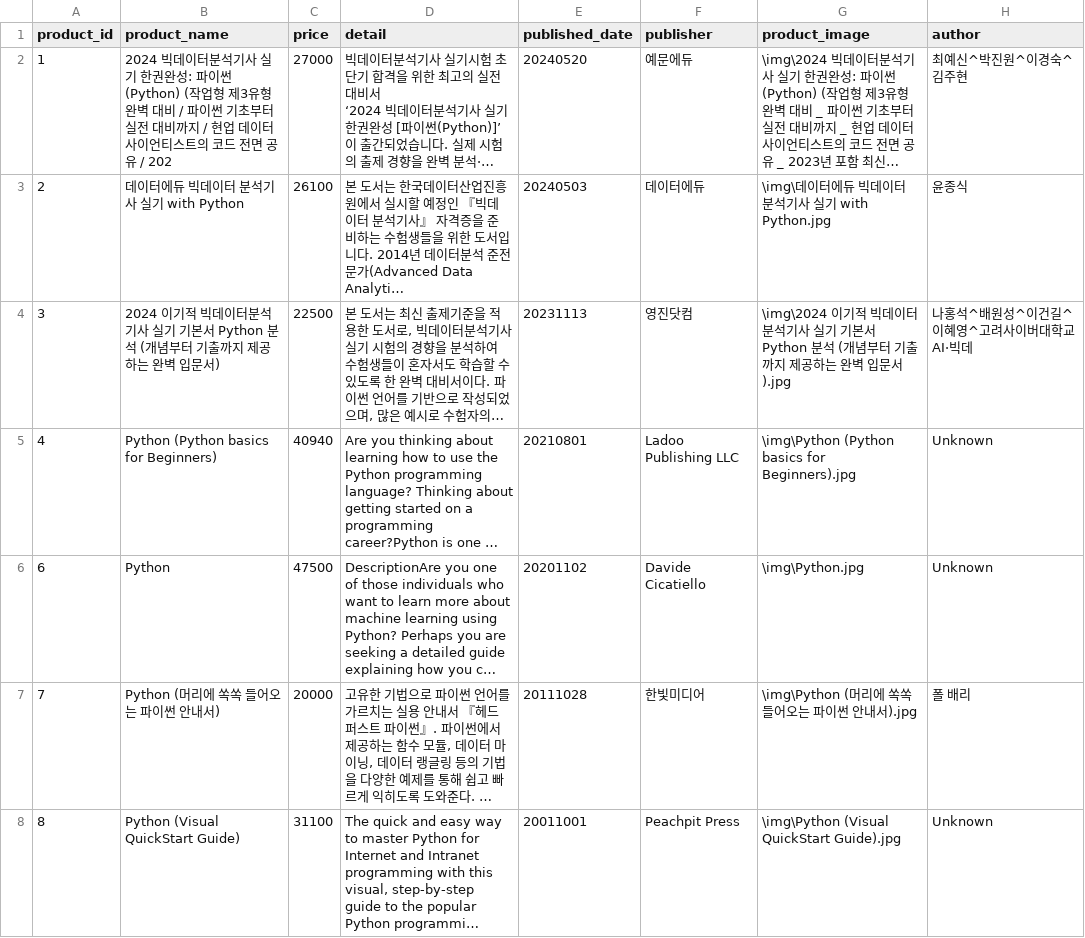
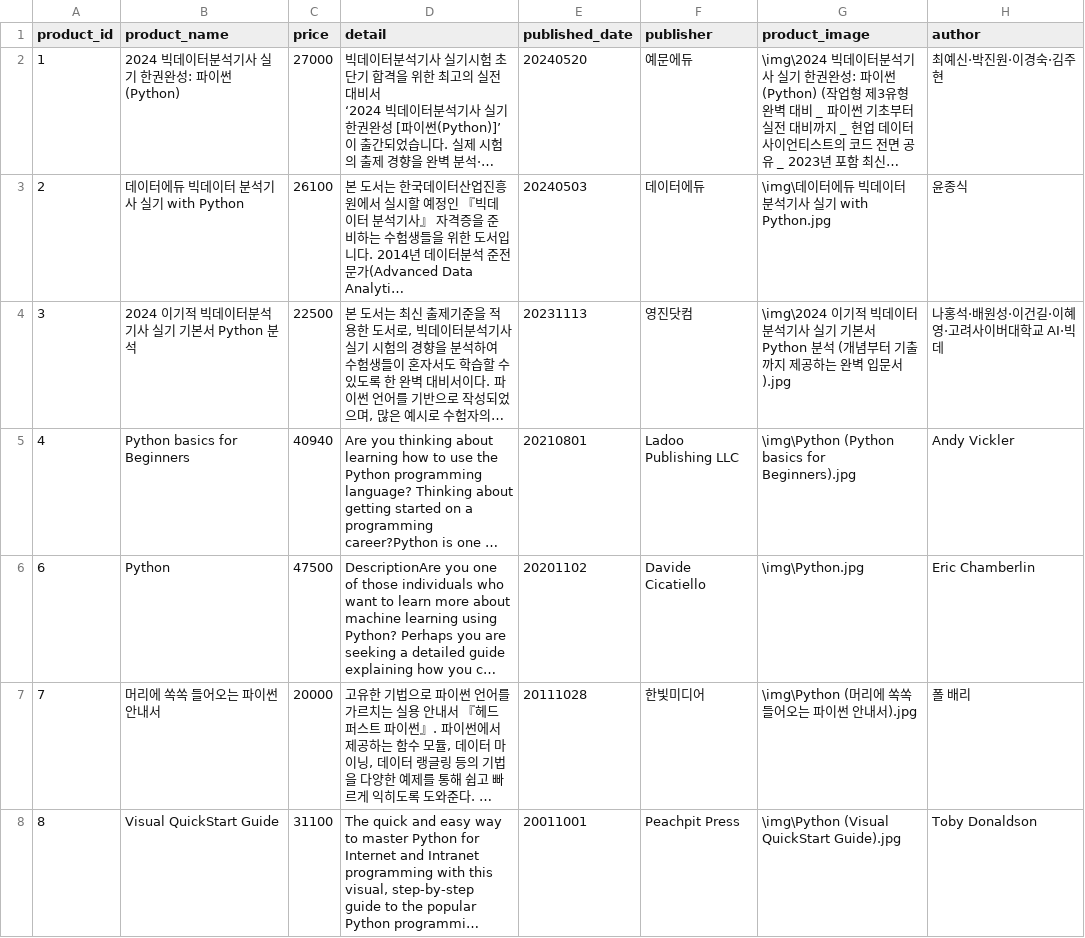
Before and after one commit to EBService-SMWU/EBService, a CSV file: data/product.csv, drawn as a sheet; only a part is shown; long unchanged cells end in …; the diff covers the shown part only; the diff names each change by its address in the sheet, - before the commit and + after, or states it on an @@ line.

Commit message:
modify: 저자명 기입 및 도서명 간소화

```diff
--- a/data/product.csv
+++ b/data/product.csv
-B2 (product_name): …파이썬(Python) (작업형 제3유형 완벽 대비 / 파이썬 기초부터 실전 대비까지 / 현업 데이터사이언티스트의 코드 전면 공유 / 202
+B2 (product_name): …파이썬(Python)
-H2 (author): 최예신^박진원^이경숙^김주현
+H2 (author): 최예신·박진원·이경숙·김주현
-B4 (product_name): …Python 분석 (개념부터 기출까지 제공하는 완벽 입문서)
+B4 (product_name): …Python 분석
-H4 (author): 나홍석^배원성^이건길^이혜영^고려사이버대학교 AI·빅데
+H4 (author): 나홍석·배원성·이건길·이혜영·고려사이버대학교 AI·빅데
-B5 (product_name): Python (Python basics for Beginners)
+B5 (product_name): Python basics for Beginners
-H5 (author): Unknown
+H5 (author): Andy Vickler
-H6 (author): Unknown
+H6 (author): Eric Chamberlin
-B7 (product_name): Python (머리에 쏙쏙 들어오는 파이썬 안내서)
+B7 (product_name): 머리에 쏙쏙 들어오는 파이썬 안내서
-B8 (product_name): Python (Visual QuickStart Guide)
+B8 (product_name): Visual QuickStart Guide
-H8 (author): Unknown
+H8 (author): Toby Donaldson
```
Also changed, not shown: 68 edited cells elsewhere in this file.
